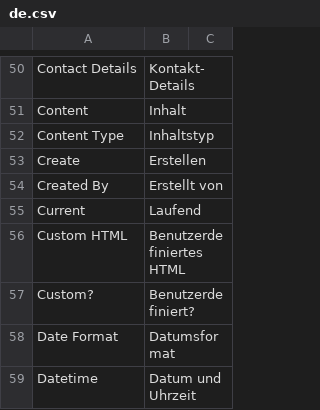
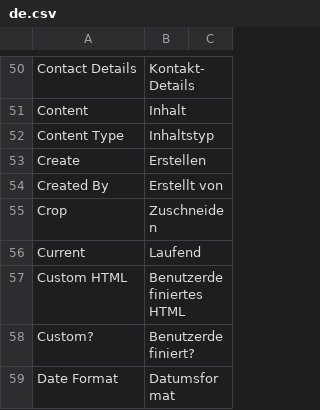
Before and after one commit to experiments001/frappe-sqlite, a CSV file: frappe/translations/de.csv, drawn as a sheet; only a part is shown, gaps mark what is left out; the shorter side is filled out with more unchanged rows.

Commit message:
chore: Update de.csv (#20548)
translations for new feature to crop images on upload. Crop (cutting) is in conflict with crop (Agricultural) but as this module is not part of ERPNext-Standard installation. This should not matter for now.

```diff
--- a/frappe/translations/de.csv
+++ b/frappe/translations/de.csv
@@ -54,2 +54,3 @@ Create,Erstellen,
 Created By,Erstellt von,
+Crop,Zuschneiden,
 Current,Laufend,
```
